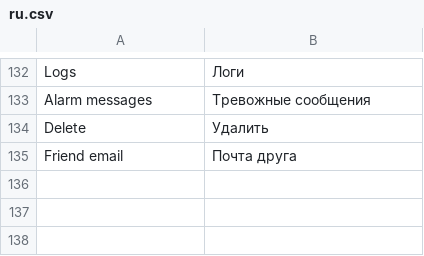
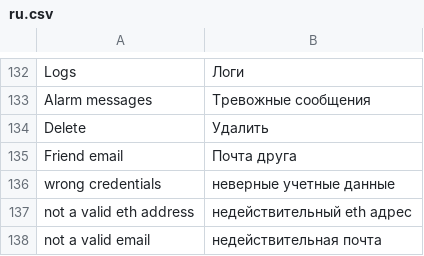
Before and after one commit to aliimran84/cryptaur-web-server, a CSV file: core/engine/translations/ru.csv, drawn as a sheet; only a part is shown, gaps mark what is left out.

Commit message:
changed translation

```diff
--- a/core/engine/translations/ru.csv
+++ b/core/engine/translations/ru.csv
@@ -135 +135,4 @@ Delete,Удалить
 Friend email,Почта друга
+wrong credentials,неверные учетные данные
+not a valid eth address,недействительный eth адрес
+not a valid email,недействительная почта
```
Also changed, not shown: core/engine/translations/en.csv, 2 other files.
